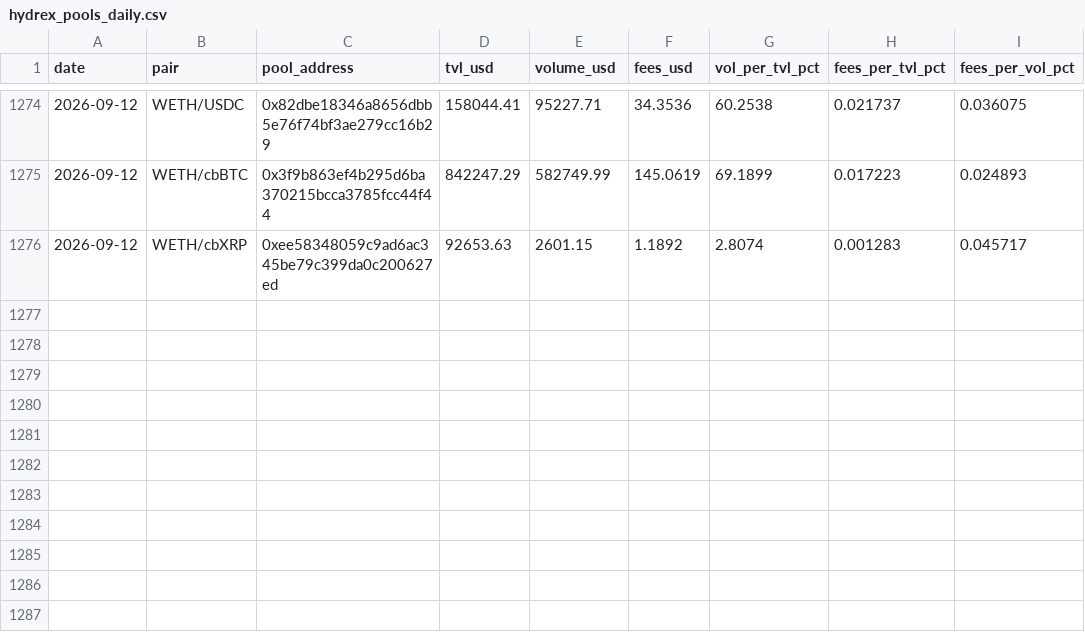
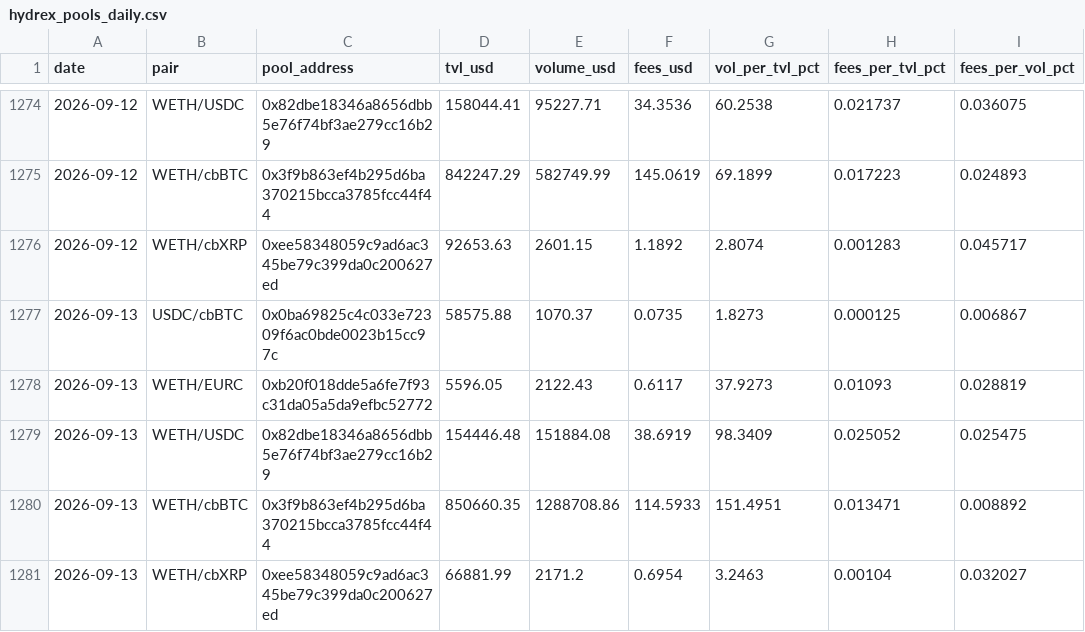
Before and after one commit to RichJamo/hydrex-lp-selection, a CSV file: data/hydrex_pools_daily.csv, drawn as a sheet; only a part is shown, gaps mark what is left out.

```diff
--- a/data/hydrex_pools_daily.csv
+++ b/data/hydrex_pools_daily.csv
@@ -1276 +1276,6 @@ date,pair,pool_address,tvl_usd,volume_usd,fees_usd,vol_per_tvl_pct,fees_per_tvl_
 2026-09-12,WETH/cbXRP,0xee58348059c9ad6ac345be79c399da0c200627ed,92653.63,2601.15,1.1892,2.8074,0.001283,0.045717
+2026-09-13,USDC/cbBTC,0x0ba69825c4c033e72309f6ac0bde0023b15cc97c,58575.88,1070.37,0.0735,1.8273,0.000125,0.006867
+2026-09-13,WETH/EURC,0xb20f018dde5a6fe7f93c31da05a5da9efbc52772,5596.05,2122.43,0.6117,37.9273,0.01093,0.028819
+2026-09-13,WETH/USDC,0x82dbe18346a8656dbb5e76f74bf3ae279cc16b29,154446.48,151884.08,38.6919,98.3409,0.025052,0.025475
+2026-09-13,WETH/cbBTC,0x3f9b863ef4b295d6ba370215bcca3785fcc44f44,850660.35,1288708.86,114.5933,151.4951,0.013471,0.008892
+2026-09-13,WETH/cbXRP,0xee58348059c9ad6ac345be79c399da0c200627ed,66881.99,2171.2,0.6954,3.2463,0.00104,0.032027
```
Also changed, not shown: 1 other file.
